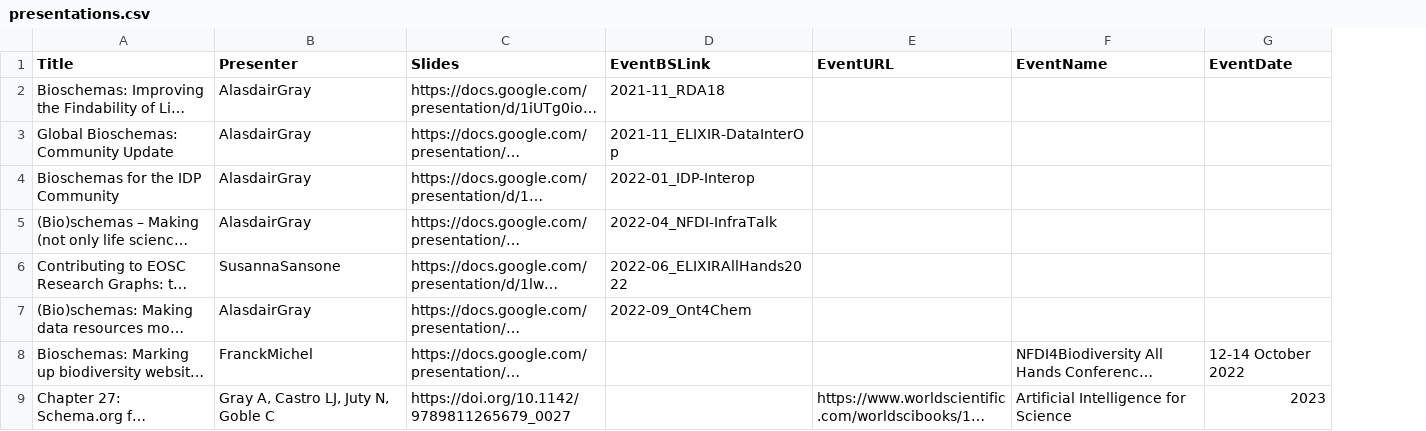
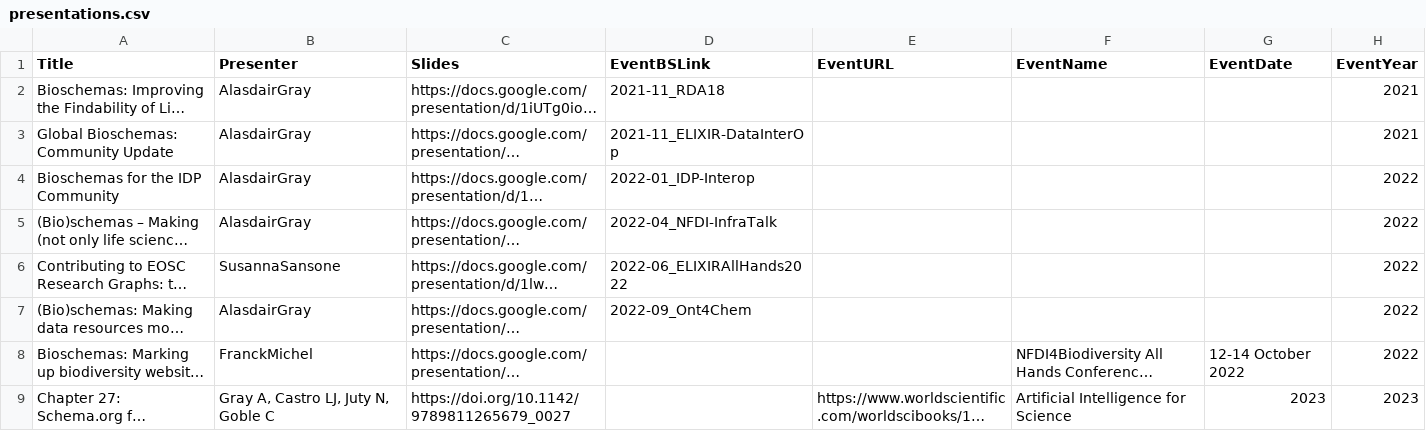
Before and after one commit to BioSchemas/bioschemas.github.io, a CSV file: _data/presentations.csv, drawn as a sheet; only a part is shown; long unchanged cells end in …; the diff names each change by its address in the sheet, - before the commit and + after, or states it on an @@ line.

Commit message:
publications sorted by year

```diff
--- a/_data/presentations.csv
+++ b/_data/presentations.csv
+column H (EventYear), rows 2-9: 2021 | 2021 | 2022 | 2022 | 2022 | 2022 | 2022 | 2023
```
Also changed, not shown: 1 other file.
